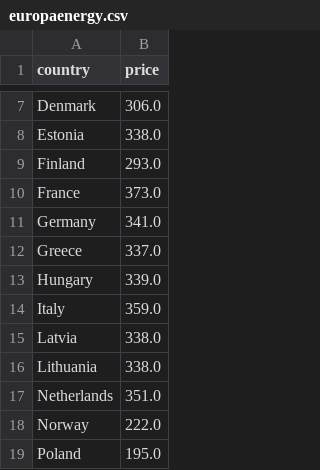
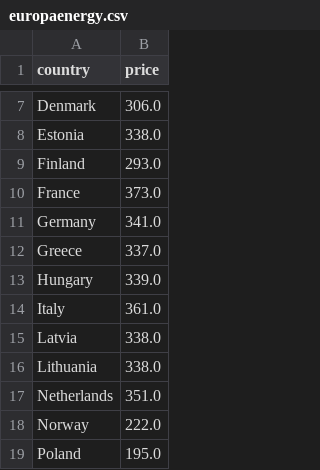
Before and after one commit to laurabejder/auto-update-graph-datawrapper, a CSV file: europaenergy.csv, drawn as a sheet; only a part is shown, gaps mark what is left out.

```diff
--- a/europaenergy.csv
+++ b/europaenergy.csv
@@ -13,3 +13,3 @@ country,price
  Hungary,339.0
- Italy,359.0
+ Italy,361.0
  Latvia,338.0
```
